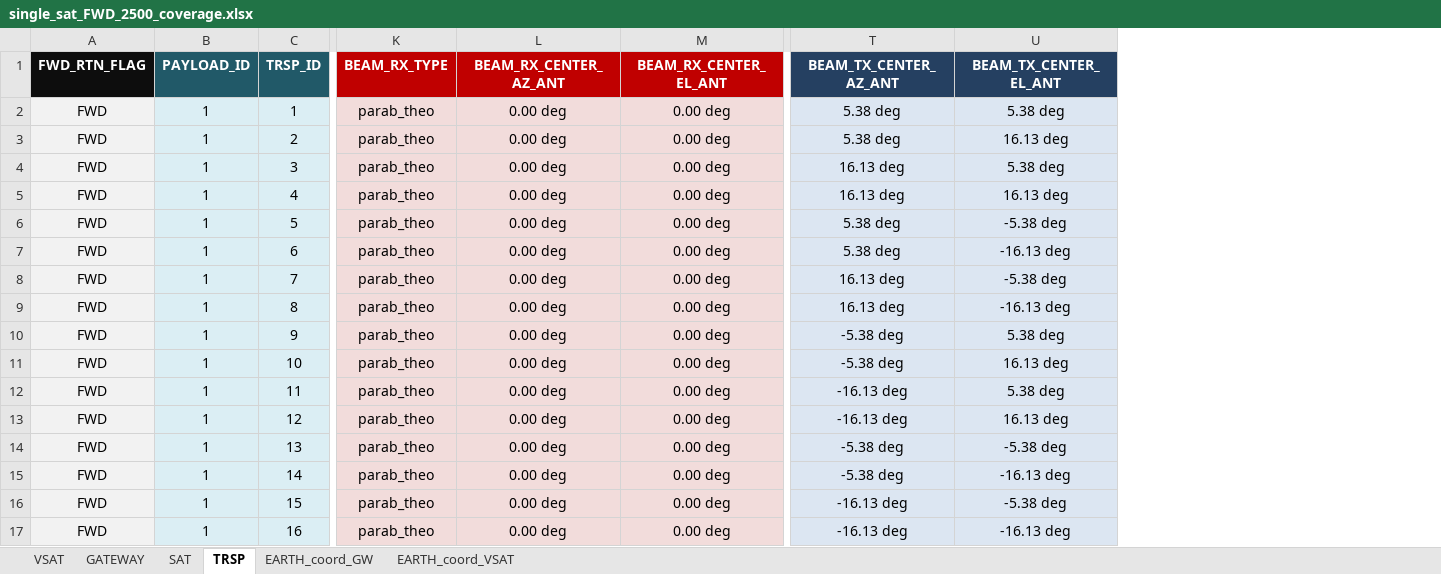
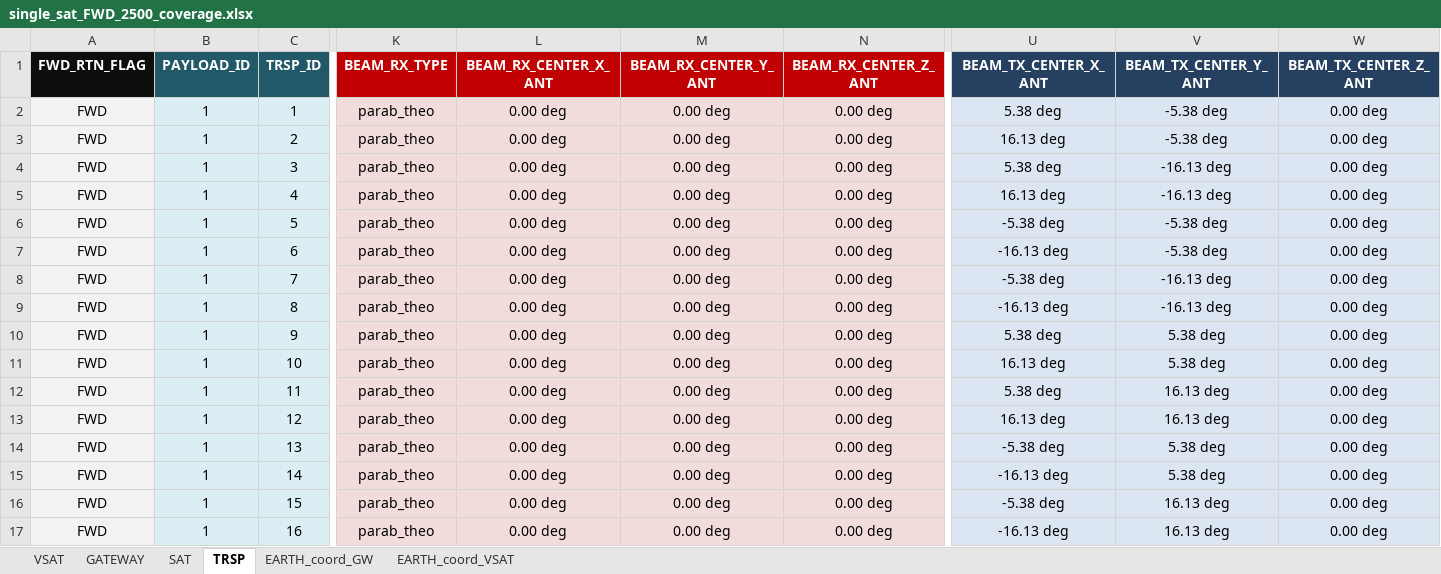
Before and after one commit to SatelliteApplicationsCatapult/Orbitool, an Excel workbook: static/excel/single_sat_FWD_2500_coverage.xlsx, sheet TRSP, drawn as a sheet; only a part is shown, gaps mark what is left out; values as stored, in another font and other column widths than the file's, no borders; addresses are those after the commit; the diff names each change by its address in the sheet, - before the commit and + after, or states it on an @@ line.

Commit message:
added new excel files and duplicate image

```diff
--- a/static/excel/single_sat_FWD_2500_coverage.xlsx (sheet TRSP)
+++ b/static/excel/single_sat_FWD_2500_coverage.xlsx (sheet TRSP)
+column N (BEAM_RX_CENTER_Z_ANT), rows 2-17: all 0.00 deg
+column W (BEAM_TX_CENTER_Z_ANT), rows 2-17: all 0.00 deg
-L1: BEAM_RX_CENTER_AZ_ANT
+L1: BEAM_RX_CENTER_X_ANT
-M1: BEAM_RX_CENTER_EL_ANT
+M1: BEAM_RX_CENTER_Y_ANT
-U1: BEAM_TX_CENTER_AZ_ANT
+U1: BEAM_TX_CENTER_X_ANT
-V1: BEAM_TX_CENTER_EL_ANT
+V1: BEAM_TX_CENTER_Y_ANT
-V2 (BEAM_TX_CENTER_Y_ANT): 5.38 deg
+V2 (BEAM_TX_CENTER_Y_ANT): -5.38 deg
-U3 (BEAM_TX_CENTER_X_ANT): 5.38 deg
+U3 (BEAM_TX_CENTER_X_ANT): 16.13 deg
-V3 (BEAM_TX_CENTER_Y_ANT): 16.13 deg
+V3 (BEAM_TX_CENTER_Y_ANT): -5.38 deg
-U4 (BEAM_TX_CENTER_X_ANT): 16.13 deg
+U4 (BEAM_TX_CENTER_X_ANT): 5.38 deg
-V4 (BEAM_TX_CENTER_Y_ANT): 5.38 deg
+V4 (BEAM_TX_CENTER_Y_ANT): -16.13 deg
-V5 (BEAM_TX_CENTER_Y_ANT): 16.13 deg
+V5 (BEAM_TX_CENTER_Y_ANT): -16.13 deg
-U6 (BEAM_TX_CENTER_X_ANT): 5.38 deg
+U6 (BEAM_TX_CENTER_X_ANT): -5.38 deg
-U7 (BEAM_TX_CENTER_X_ANT): 5.38 deg
+U7 (BEAM_TX_CENTER_X_ANT): -16.13 deg
-V7 (BEAM_TX_CENTER_Y_ANT): -16.13 deg
+V7 (BEAM_TX_CENTER_Y_ANT): -5.38 deg
-U8 (BEAM_TX_CENTER_X_ANT): 16.13 deg
+U8 (BEAM_TX_CENTER_X_ANT): -5.38 deg
-V8 (BEAM_TX_CENTER_Y_ANT): -5.38 deg
+V8 (BEAM_TX_CENTER_Y_ANT): -16.13 deg
-U9 (BEAM_TX_CENTER_X_ANT): 16.13 deg
+U9 (BEAM_TX_CENTER_X_ANT): -16.13 deg
-U10 (BEAM_TX_CENTER_X_ANT): -5.38 deg
+U10 (BEAM_TX_CENTER_X_ANT): 5.38 deg
-U11 (BEAM_TX_CENTER_X_ANT): -5.38 deg
+U11 (BEAM_TX_CENTER_X_ANT): 16.13 deg
-V11 (BEAM_TX_CENTER_Y_ANT): 16.13 deg
+V11 (BEAM_TX_CENTER_Y_ANT): 5.38 deg
-U12 (BEAM_TX_CENTER_X_ANT): -16.13 deg
+U12 (BEAM_TX_CENTER_X_ANT): 5.38 deg
-V12 (BEAM_TX_CENTER_Y_ANT): 5.38 deg
+V12 (BEAM_TX_CENTER_Y_ANT): 16.13 deg
-U13 (BEAM_TX_CENTER_X_ANT): -16.13 deg
+U13 (BEAM_TX_CENTER_X_ANT): 16.13 deg
-V14 (BEAM_TX_CENTER_Y_ANT): -5.38 deg
+V14 (BEAM_TX_CENTER_Y_ANT): 5.38 deg
-U15 (BEAM_TX_CENTER_X_ANT): -5.38 deg
+U15 (BEAM_TX_CENTER_X_ANT): -16.13 deg
-V15 (BEAM_TX_CENTER_Y_ANT): -16.13 deg
+V15 (BEAM_TX_CENTER_Y_ANT): 5.38 deg
-U16 (BEAM_TX_CENTER_X_ANT): -16.13 deg
+U16 (BEAM_TX_CENTER_X_ANT): -5.38 deg
-V16 (BEAM_TX_CENTER_Y_ANT): -5.38 deg
+V16 (BEAM_TX_CENTER_Y_ANT): 16.13 deg
-V17 (BEAM_TX_CENTER_Y_ANT): -16.13 deg
+V17 (BEAM_TX_CENTER_Y_ANT): 16.13 deg
```
Also changed, not shown: sheet EARTH_coord_VSAT, sheet SAT, static/excel/single_sat_RTN_2500_coverage.xlsx, 2 other files.
